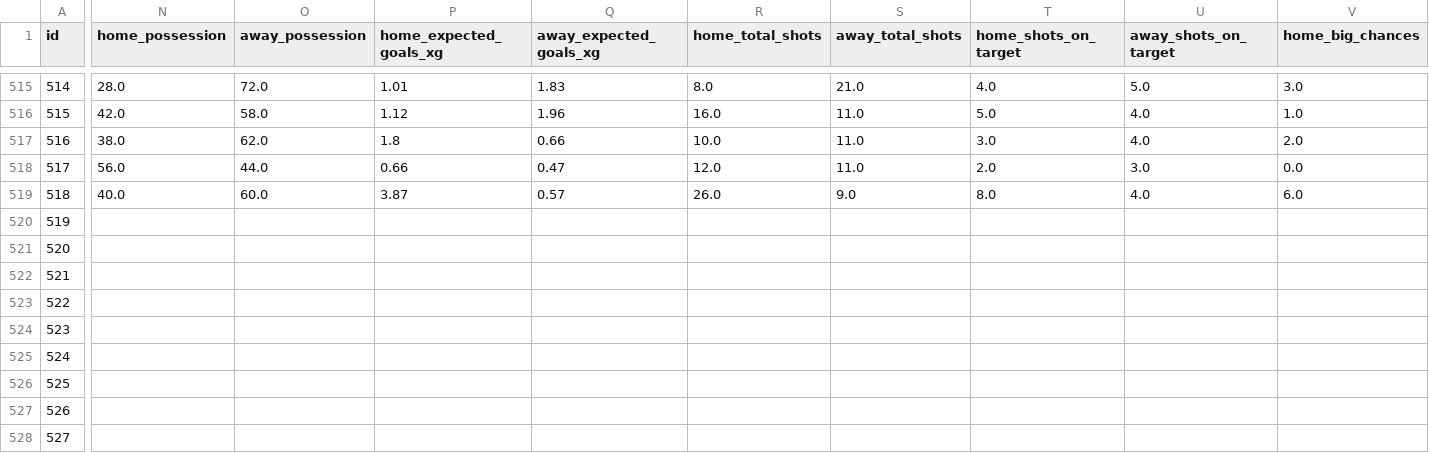
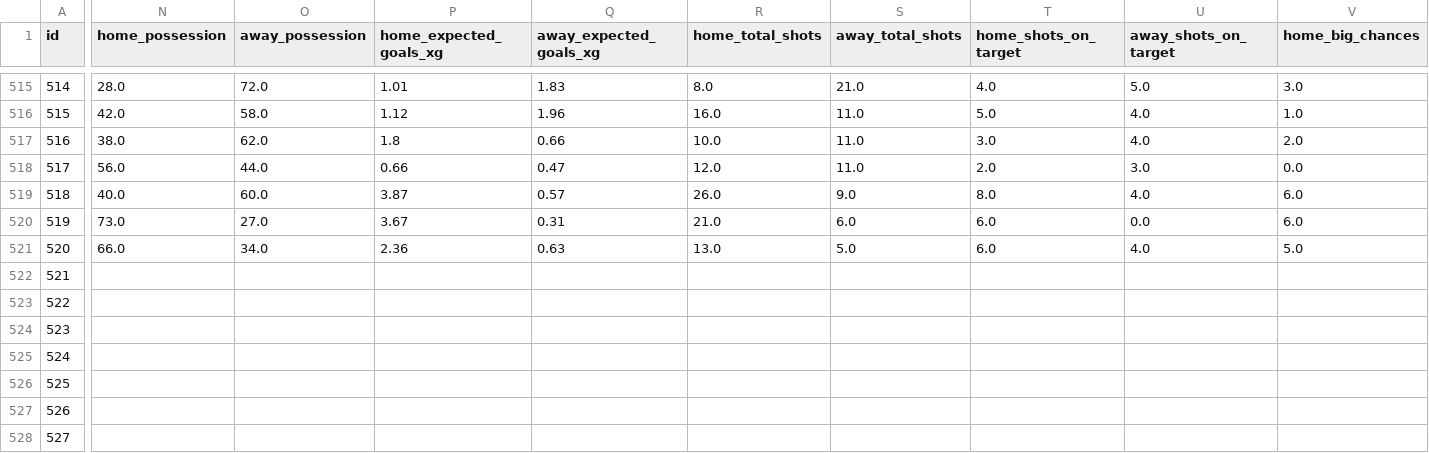
Before and after one commit to truong-tt/fpl-ml-manager, a CSV file: data/fixtures.csv, drawn as a sheet; only a part is shown, gaps mark what is left out; the diff covers the shown part only; the diff names each change by its address in the sheet, - before the commit and + after, or states it on an @@ line.

```diff
--- a/data/fixtures.csv
+++ b/data/fixtures.csv
-N520 (home_possession): (empty)
+N520 (home_possession): 73.0
-O520 (away_possession): (empty)
+O520 (away_possession): 27.0
-P520 (home_expected_goals_xg): (empty)
+P520 (home_expected_goals_xg): 3.67
-Q520 (away_expected_goals_xg): (empty)
+Q520 (away_expected_goals_xg): 0.31
-R520 (home_total_shots): (empty)
+R520 (home_total_shots): 21.0
-S520 (away_total_shots): (empty)
+S520 (away_total_shots): 6.0
-T520:T521 (home_shots_on_target): (empty)
+T520:T521 (home_shots_on_target): 6.0
-U520 (away_shots_on_target): (empty)
+U520 (away_shots_on_target): 0.0
-V520 (home_big_chances): (empty)
+V520 (home_big_chances): 6.0
-N521 (home_possession): (empty)
+N521 (home_possession): 66.0
-O521 (away_possession): (empty)
+O521 (away_possession): 34.0
-P521 (home_expected_goals_xg): (empty)
+P521 (home_expected_goals_xg): 2.36
-Q521 (away_expected_goals_xg): (empty)
+Q521 (away_expected_goals_xg): 0.63
-R521 (home_total_shots): (empty)
+R521 (home_total_shots): 13.0
-S521 (away_total_shots): (empty)
+S521 (away_total_shots): 5.0
-U521 (away_shots_on_target): (empty)
+U521 (away_shots_on_target): 4.0
-V521 (home_big_chances): (empty)
+V521 (home_big_chances): 5.0
```
Also changed, not shown: 157 edited cells elsewhere in this file, data/fixture_lambdas.csv, data/players.csv, 3 other files.
